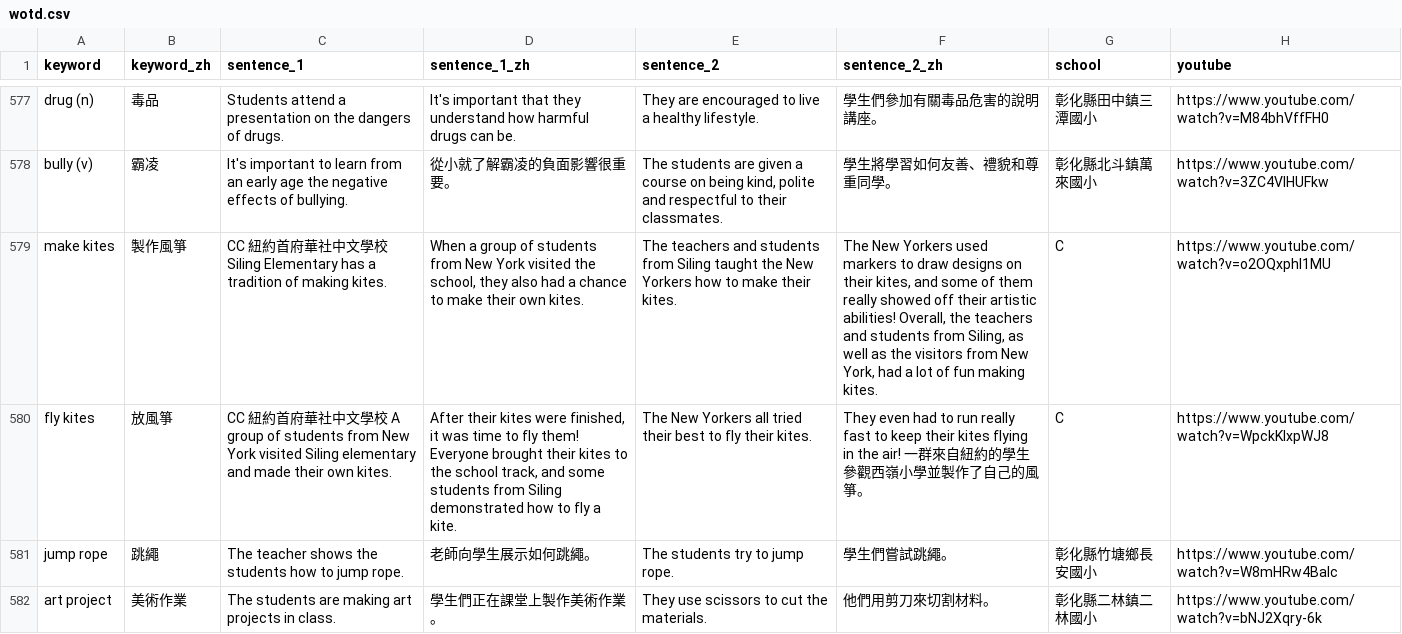
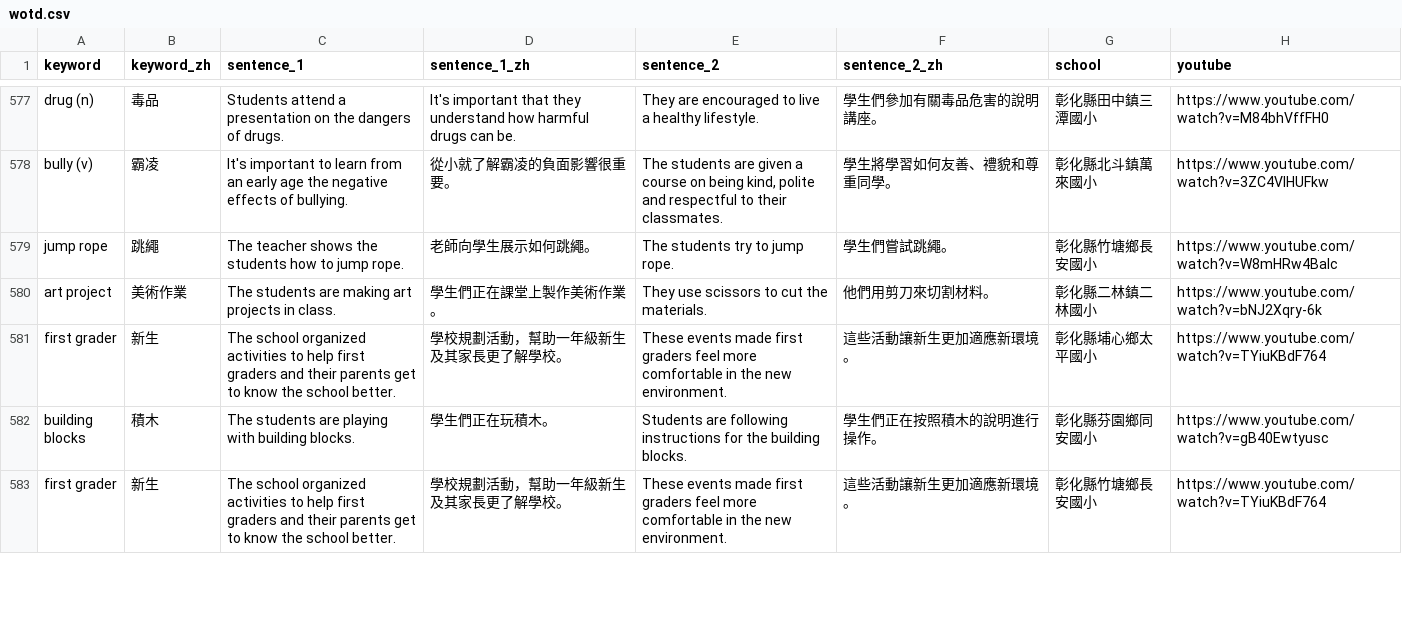
Before and after one commit to lukelin7429/changhua-bilingual, a CSV file: data/wotd.csv, drawn as a sheet; only a part is shown, gaps mark what is left out; the shorter side is filled out with more unchanged rows.

Commit message:
WotD filter fixes: drop "C"-school rows, mutually exclusive theme/letter filters, simplified letter chips
Three related fixes:
- Drop 2 rows where school field was corrupted to "C" (rows 579/580
  in wotd.csv — kite videos where visitor school name leaked into
  sentence_1). Total now 2,953 videos.
- Make theme + letter chips mutually exclusive: clicking either now
  clears the other. Previously the AND combination produced surprising
  counts (e.g. Food & Agriculture said 448 but clicking with V already
  selected showed only 1).
- Remove the count badge under each letter chip (kept theme counts
  since users navigate by theme more often). Letter counts now live in
  the hover tooltip instead.

```diff
--- a/data/wotd.csv
+++ b/data/wotd.csv
@@ -578,4 +578,2 @@ drug (n),毒品,Students attend a presentation on the dangers of drugs.,It's imp
 bully (v),霸凌,It's important to learn from an early age the negative effects of bullying.,從小就了解霸凌的負面影響很重要。,"The students are given a course on being kind, polite and respectful to their classmates.",學生將學習如何友善、禮貌和尊重同學。,彰化縣北斗鎮萬來國小,https://www.youtube.com/watch?v=3ZC4VIHUFkw
-make kites,製作風箏,CC 紐約首府華社中文學校 Siling Elementary has a tradition of making kites.,"When a group of students from New York visited the school, they also had a chance to make their own kites.",The teachers and students from Siling taught the New Yorkers how to make their kites.,"The New Yorkers used markers to draw designs on their kites, and some of them really showed off their artistic abilities! Overall, the teachers and students from Siling, as well as the visitors from New York, had a lot of fun making kites.",C,https://www.youtube.com/watch?v=o2OQxphI1MU
-fly kites,放風箏,CC 紐約首府華社中文學校 A group of students from New York visited Siling elementary and made their own kites.,"After their kites were finished, it was time to fly them! Everyone brought their kites to the school track, and some students from Siling demonstrated how to fly a kite.",The New Yorkers all tried their best to fly their kites.,They even had to run really fast to keep their kites flying in the air! 一群來自紐約的學生參觀西嶺小學並製作了自己的風箏。,C,https://www.youtube.com/watch?v=WpckKlxpWJ8
 jump rope,跳繩,The teacher shows the students how to jump rope.,老師向學生展示如何跳繩。,The students try to jump rope.,學生們嘗試跳繩。,彰化縣竹塘鄉長安國小,https://www.youtube.com/watch?v=W8mHRw4BaIc
```
Also changed, not shown: 3 other files.
